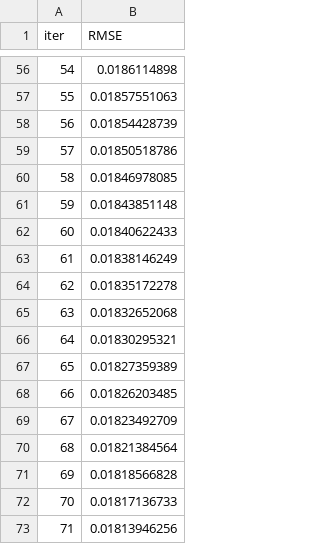
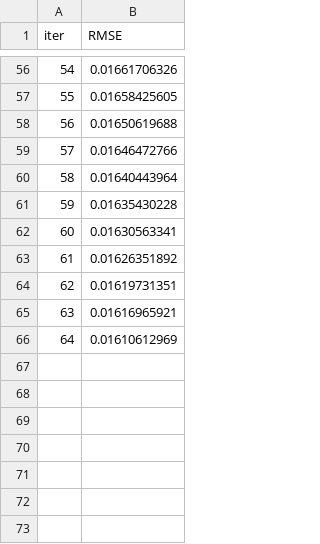
Before and after one commit to BishalGhosh18/Portfolio_Optimizer_Terminal, a TSV file: catboost_info/learn_error.tsv, drawn as a sheet; only a part is shown, gaps mark what is left out; the diff covers the shown part only.

```diff
--- a/catboost_info/learn_error.tsv
+++ b/catboost_info/learn_error.tsv
@@ -56,18 +56,11 @@ iter	RMSE
-54	0.0186114898
-55	0.01857551063
-56	0.01854428739
-57	0.01850518786
-58	0.01846978085
-59	0.01843851148
-60	0.01840622433
-61	0.01838146249
-62	0.01835172278
-63	0.01832652068
-64	0.01830295321
-65	0.01827359389
-66	0.01826203485
-67	0.01823492709
-68	0.01821384564
-69	0.01818566828
-70	0.01817136733
-71	0.01813946256
+54	0.01661706326
+55	0.01658425605
+56	0.01650619688
+57	0.01646472766
+58	0.01640443964
+59	0.01635430228
+60	0.01630563341
+61	0.01626351892
+62	0.01619731351
+63	0.01616965921
+64	0.01610612969
```
Also changed, not shown: 54 edited cells elsewhere in this file, catboost_info/test_error.tsv, catboost_info/time_left.tsv, 7 other files.
